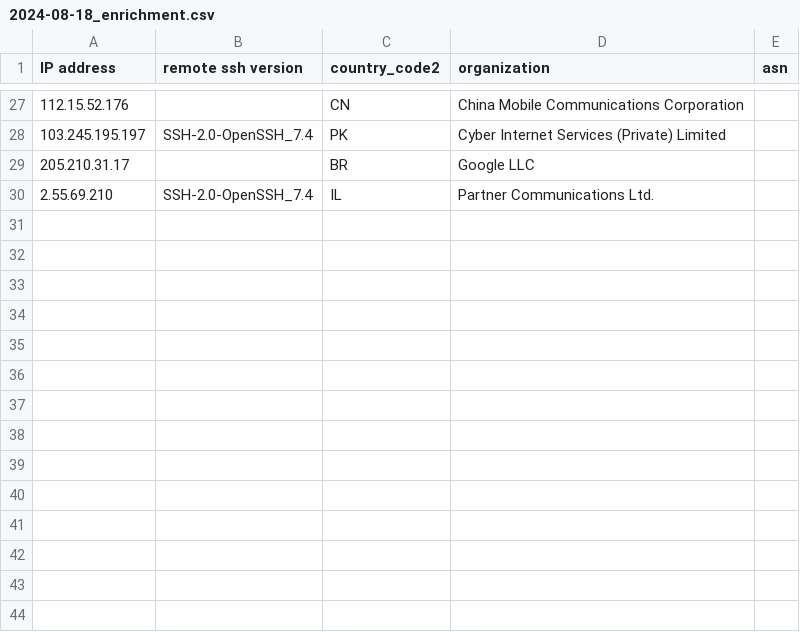
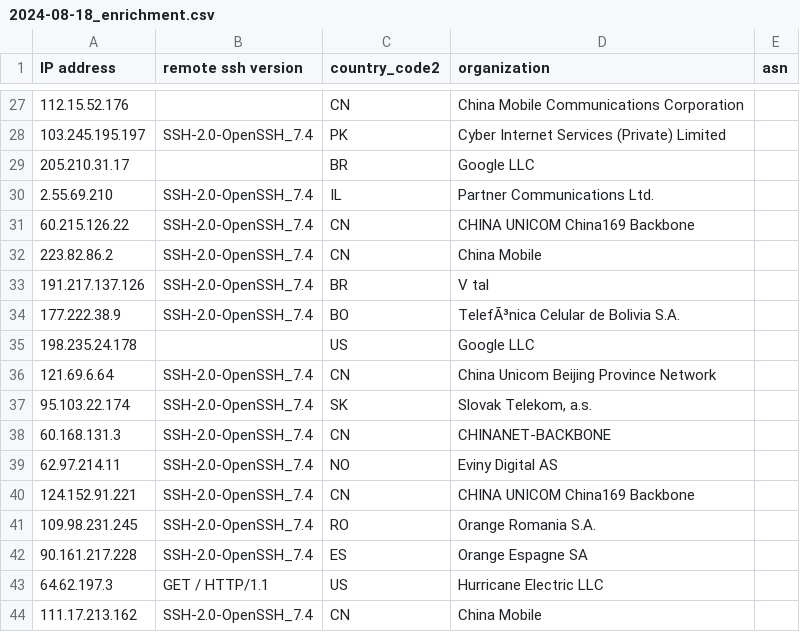
Before and after one commit to euphoria95/cowrie_honeypot_results, a CSV file: 2024-08-18_enrichment.csv, drawn as a sheet; only a part is shown, gaps mark what is left out; the diff names each change by its address in the sheet, - before the commit and + after, or states it on an @@ line.

Commit message:
Update enrichment data for 2024-08-18

```diff
--- a/2024-08-18_enrichment.csv
+++ b/2024-08-18_enrichment.csv
+row 31: 60.215.126.22 | SSH-2.0-OpenSSH_7.4 | CN | CHINA UNICOM China169 Backbone
+row 32: 223.82.86.2 | SSH-2.0-OpenSSH_7.4 | CN | China Mobile
+row 33: 191.217.137.126 | SSH-2.0-OpenSSH_7.4 | BR | V tal
+row 34: 177.222.38.9 | SSH-2.0-OpenSSH_7.4 | BO | TelefÃ³nica Celular de Bolivia S.A.
+row 35: 198.235.24.178 |  | US | Google LLC
+row 36: 121.69.6.64 | SSH-2.0-OpenSSH_7.4 | CN | China Unicom Beijing Province Network
+row 37: 95.103.22.174 | SSH-2.0-OpenSSH_7.4 | SK | Slovak Telekom, a.s.
+row 38: 60.168.131.3 | SSH-2.0-OpenSSH_7.4 | CN | CHINANET-BACKBONE
+row 39: 62.97.214.11 | SSH-2.0-OpenSSH_7.4 | NO | Eviny Digital AS
+row 40: 124.152.91.221 | SSH-2.0-OpenSSH_7.4 | CN | CHINA UNICOM China169 Backbone
+row 41: 109.98.231.245 | SSH-2.0-OpenSSH_7.4 | RO | Orange Romania S.A.
+row 42: 90.161.217.228 | SSH-2.0-OpenSSH_7.4 | ES | Orange Espagne SA
+row 43: 64.62.197.3 | GET / HTTP/1.1 | US | Hurricane Electric LLC
+row 44: 111.17.213.162 | SSH-2.0-OpenSSH_7.4 | CN | China Mobile
```
